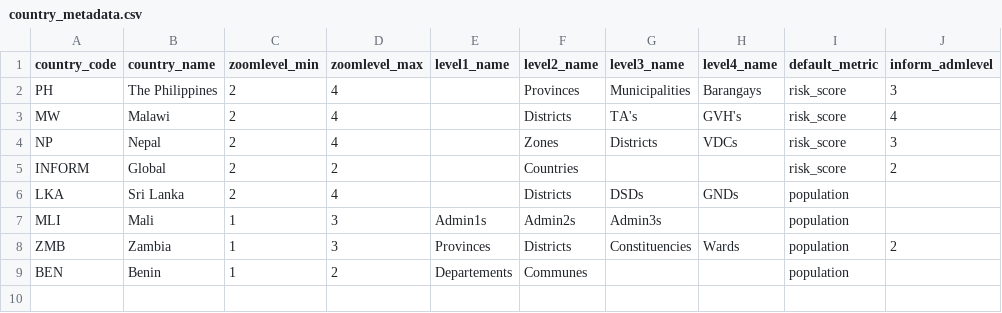
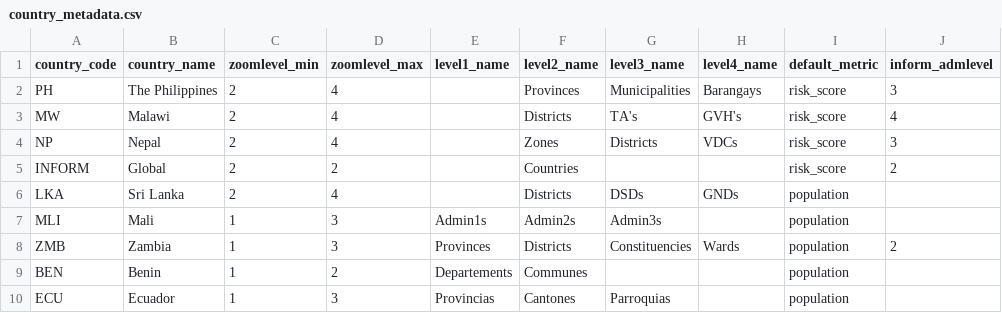
Before and after one commit to rodekruis/CommunityRisk, a CSV file: data/public/country_metadata.csv, drawn as a sheet.

```diff
--- a/data/public/country_metadata.csv
+++ b/data/public/country_metadata.csv
@@ -9 +9,2 @@ ZMB;Zambia;1;3;Provinces;Districts;Constituencies;Wards;population;2
 BEN;Benin;1;2;Departements;Communes;;;population;
+ECU;Ecuador;1;3;Provincias;Cantones;Parroquias;;population;
```
Also changed, not shown: data/public/metadata_prototype.csv, 5 other files.
